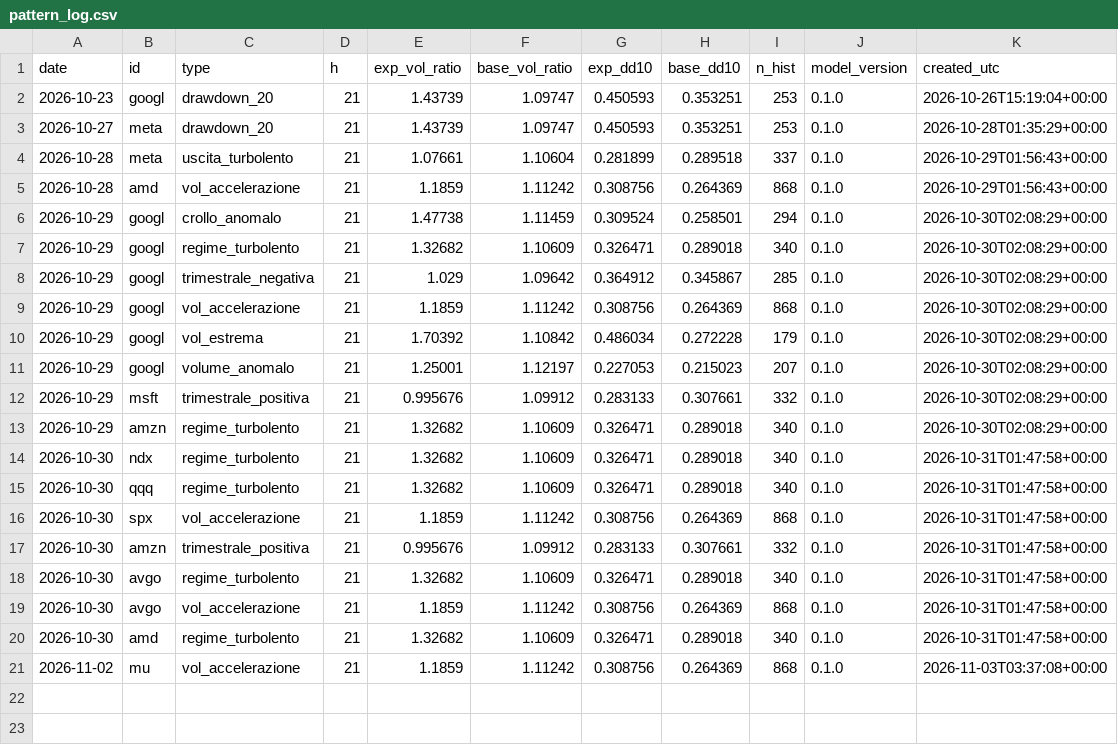
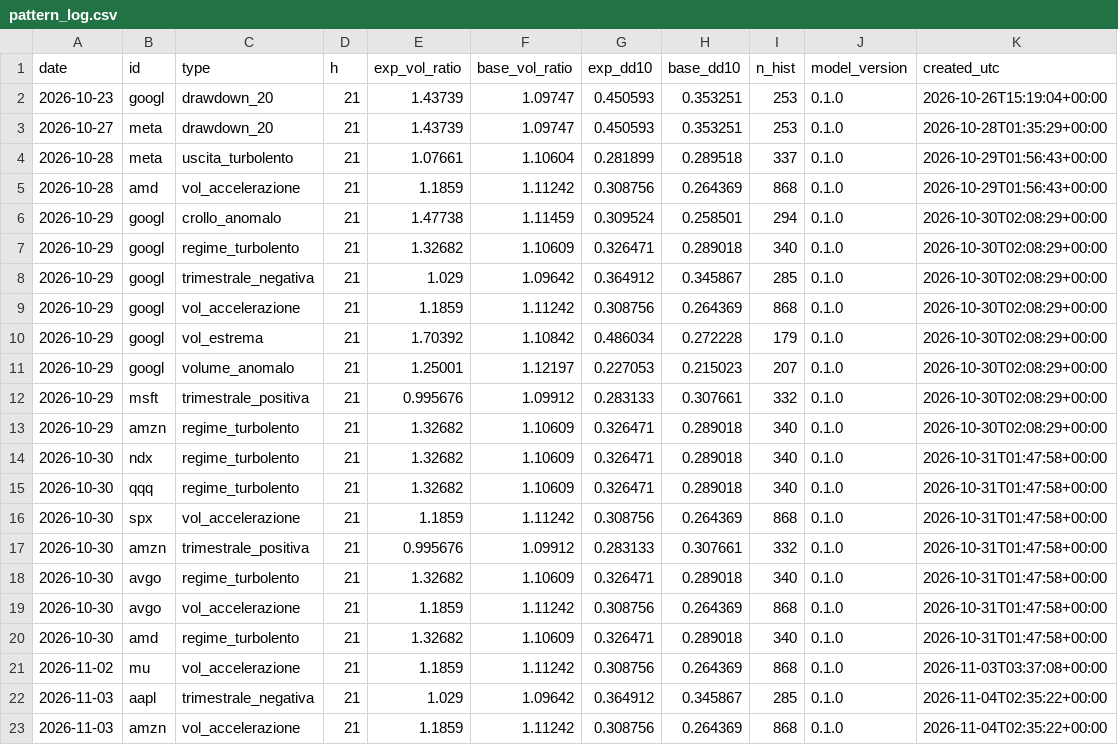
Before and after one commit to ST80Dev/FinanceNow, a CSV file: results/live/pattern_log.csv, drawn as a sheet; the diff names each change by its address in the sheet, - before the commit and + after, or states it on an @@ line.

```diff
--- a/results/live/pattern_log.csv
+++ b/results/live/pattern_log.csv
+row 22: 2026-11-03 | aapl | trimestrale_negativa | 21 | 1.029 | 1.09642 | 0.364912 | 0.345867 | 285 | 0.1.0 | 2026-11-04T02:35:22+00:00
+row 23: 2026-11-03 | amzn | vol_accelerazione | 21 | 1.1859 | 1.11242 | 0.308756 | 0.264369 | 868 | 0.1.0 | 2026-11-04T02:35:22+00:00
```
Also changed, not shown: results/live/assessment_log.csv, results/live/direction_forecasts.csv, 43 other files.
